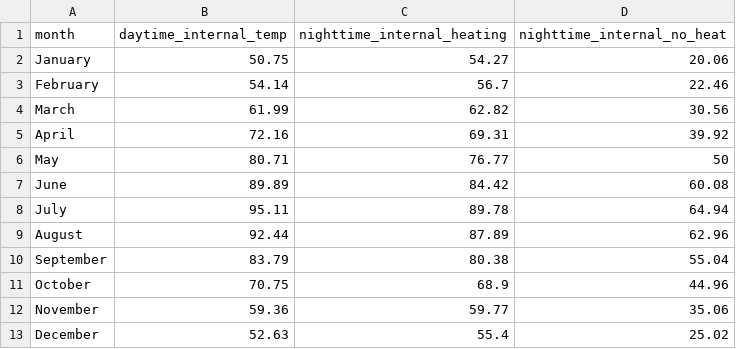
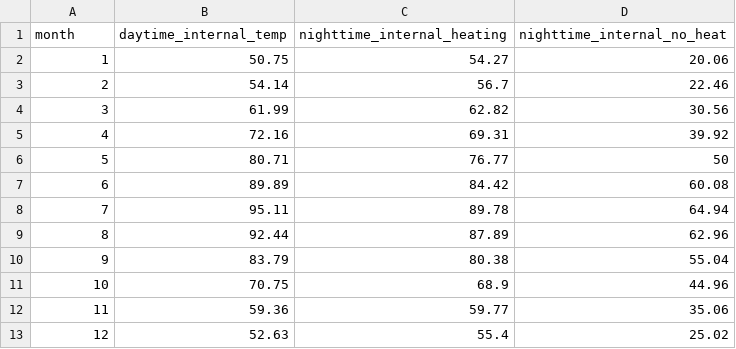
Before and after one commit to cc0ffee/greenhouse-sim, a CSV file: data/prev_results.csv, drawn as a sheet.

Commit message:
sunrise/sunset times quarter inputted, fix prev_results

```diff
--- a/data/prev_results.csv
+++ b/data/prev_results.csv
@@ -1,13 +1,13 @@
 month,daytime_internal_temp,nighttime_internal_heating,nighttime_internal_no_heat
-January,50.75,54.27,20.06
-February,54.14,56.7,22.46
-March,61.99,62.82,30.56
-April,72.16,69.31,39.92
-May,80.71,76.77,50
-June,89.89,84.42,60.08
-July,95.11,89.78,64.94
-August,92.44,87.89,62.96
-September,83.79,80.38,55.04
-October,70.75,68.9,44.96
-November,59.36,59.77,35.06
-December,52.63,55.4,25.02
+1,50.75,54.27,20.06
+2,54.14,56.7,22.46
+3,61.99,62.82,30.56
+4,72.16,69.31,39.92
+5,80.71,76.77,50
+6,89.89,84.42,60.08
+7,95.11,89.78,64.94
+8,92.44,87.89,62.96
+9,83.79,80.38,55.04
+10,70.75,68.9,44.96
+11,59.36,59.77,35.06
+12,52.63,55.4,25.02
```
Also changed, not shown: 1 other file.
